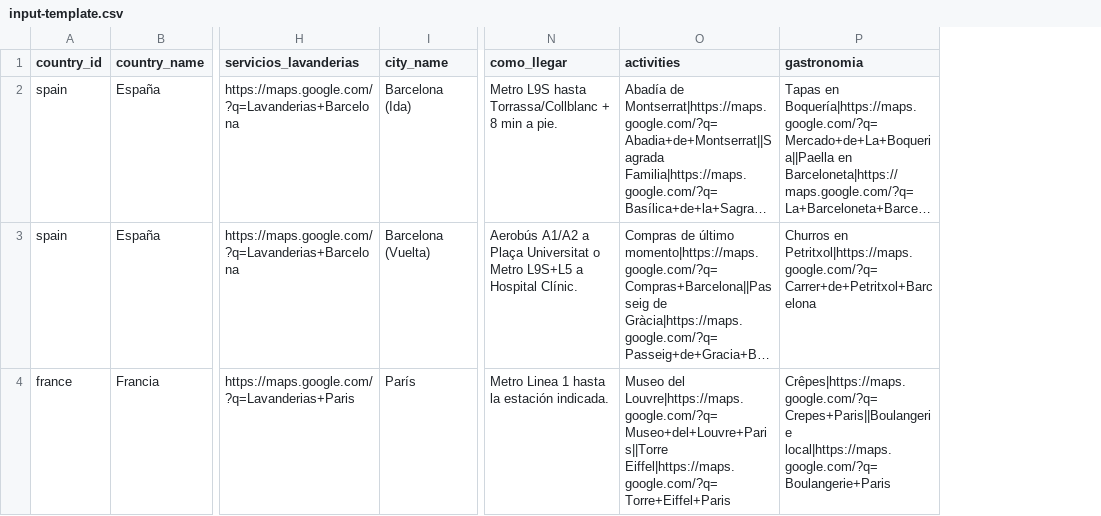
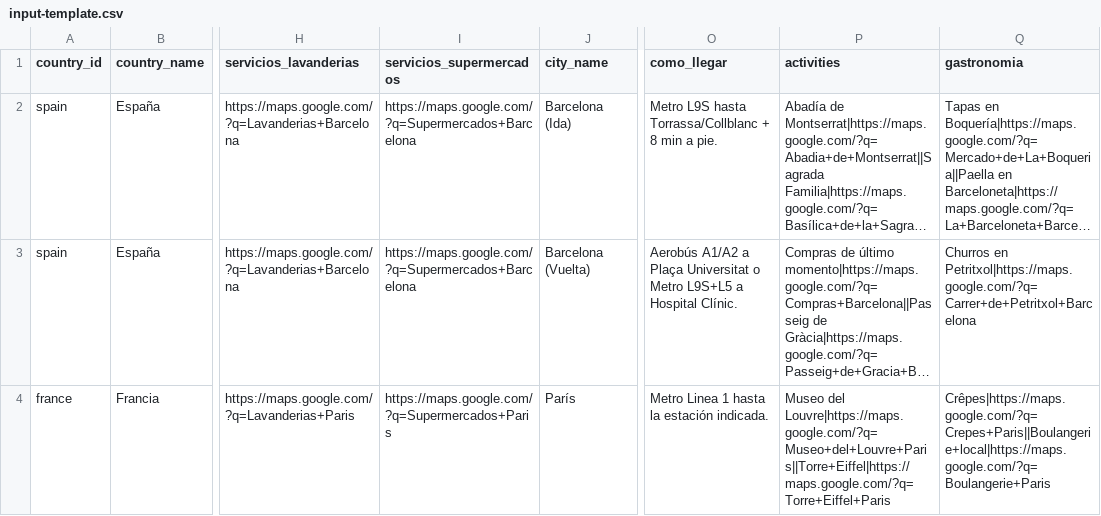
Before and after one commit to RodrigoMatalobos/TravelApp, a CSV file: tool/templates/input-template.csv, drawn as a sheet; only a part is shown, gaps mark what is left out; long unchanged cells end in …; addresses are those after the commit; the diff names each change by its address in the sheet, - before the commit and + after, or states it on an @@ line.

```diff
--- a/tool/templates/input-template.csv
+++ b/tool/templates/input-template.csv
+column I (servicios_supermercados), rows 2-4: https://maps.google.com/?q=Supermercados+Barcelona | https://maps.google.com/?q=Supermercados+Barcelona | https://maps.google.com/?q=Supermercados+Paris
-P4 (activities): Museo del Louvre|https://maps.google.com/?q=Museo+del+Louvre+Paris||Torre Eiffel|https://maps.google.com/?q=Torre+Eiffel+Paris
+P4 (activities): Museo del Louvre|https://maps.google.com/?q=Museo+del+Louvre+Paris||Torre+Eiffel|https://maps.google.com/?q=Torre+Eiffel+Paris
-Q4 (gastronomia): Crêpes|https://maps.google.com/?q=Crepes+Paris||Boulangerie local|https://maps.google.com/?q=Boulangerie+Paris
+Q4 (gastronomia): Crêpes|https://maps.google.com/?q=Crepes+Paris||Boulangerie+local|https://maps.google.com/?q=Boulangerie+Paris
```
Also changed, not shown: 34 other files.
